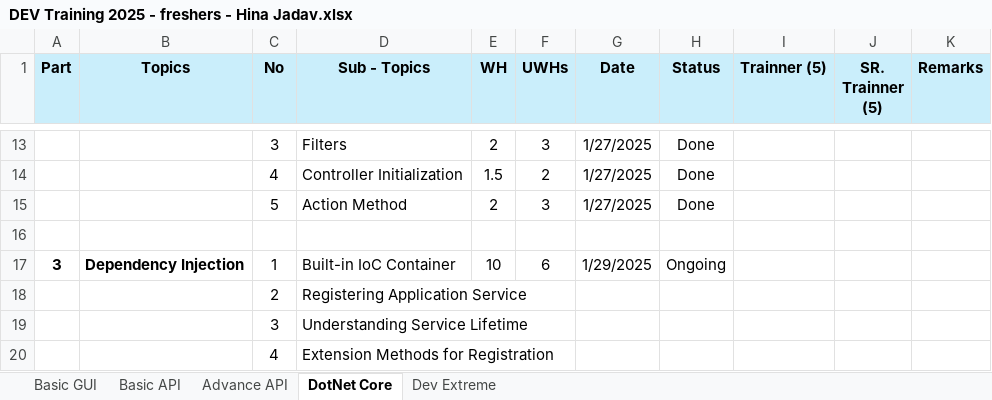
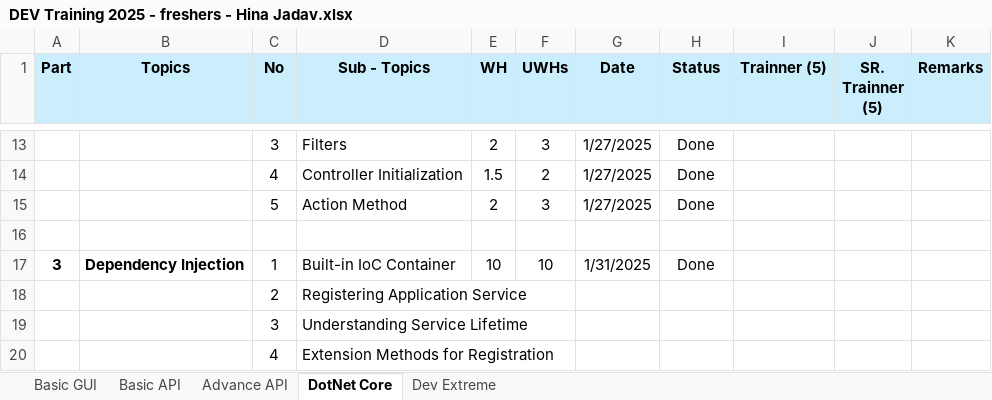
Before and after one commit to HinaJadav/RKIT_Internship_work, an Excel workbook: DEV Training 2025 - freshers - Hina Jadav.xlsx, sheet DotNet Core, drawn as a sheet; only a part is shown, gaps mark what is left out; values as stored, in another font and other column widths than the file's, no borders; the diff names each change by its address in the sheet, - before the commit and + after, or states it on an @@ line.

```diff
--- a/DEV Training 2025 - freshers - Hina Jadav.xlsx (sheet DotNet Core)
+++ b/DEV Training 2025 - freshers - Hina Jadav.xlsx (sheet DotNet Core)
-F17 (UWHs): 6
+F17 (UWHs): 10
-G17 (Date): 1/29/2025
+G17 (Date): 1/31/2025
-H17 (Status): Ongoing
+H17 (Status): Done
```
Also changed, not shown: DailyWorkReport.xlsx, 17 other files.
